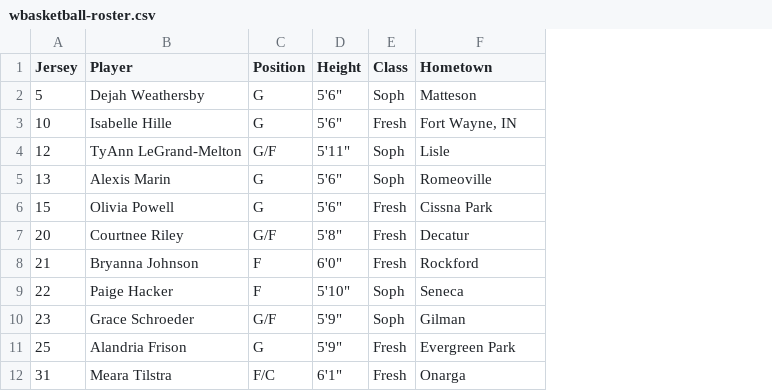
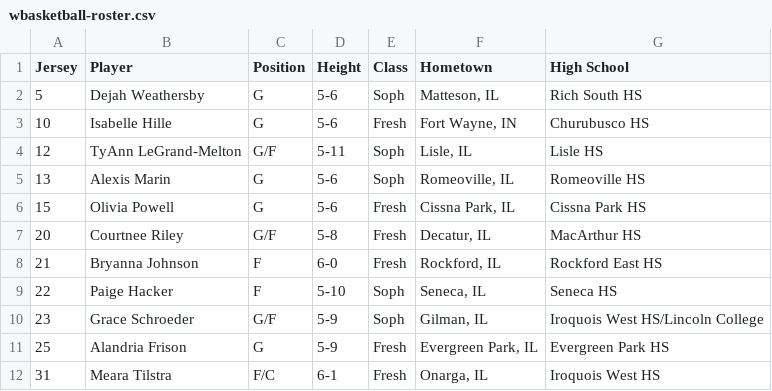
Before and after one commit to KankakeeCommunityCollege/athletics-mockup, a CSV file: _data/wbasketball-roster.csv, drawn as a sheet; the diff names each change by its address in the sheet, - before the commit and + after, or states it on an @@ line.

Commit message:
Updated '_data/wbasketball-roster.csv' via CloudCannon

```diff
--- a/_data/wbasketball-roster.csv
+++ b/_data/wbasketball-roster.csv
+column G (High School), rows 2-12: Rich South HS | Churubusco HS | Lisle HS | Romeoville HS | Cissna Park HS | MacArthur HS | Rockford East HS | Seneca HS | Iroquois West HS/Lincoln College | Evergreen Park HS | Iroquois West HS
-D2:D3 (Height): 5'6"
+D2:D3 (Height): 5-6
-F2 (Hometown): Matteson
+F2 (Hometown): Matteson, IL
-D4 (Height): 5'11"
+D4 (Height): 5-11
-F4 (Hometown): Lisle
+F4 (Hometown): Lisle, IL
-D5:D6 (Height): 5'6"
+D5:D6 (Height): 5-6
-F5 (Hometown): Romeoville
+F5 (Hometown): Romeoville, IL
-F6 (Hometown): Cissna Park
+F6 (Hometown): Cissna Park, IL
-D7 (Height): 5'8"
+D7 (Height): 5-8
-F7 (Hometown): Decatur
+F7 (Hometown): Decatur, IL
-D8 (Height): 6'0"
+D8 (Height): 6-0
-F8 (Hometown): Rockford
+F8 (Hometown): Rockford, IL
-D9 (Height): 5'10"
+D9 (Height): 5-10
-F9 (Hometown): Seneca
+F9 (Hometown): Seneca, IL
-D10:D11 (Height): 5'9"
+D10:D11 (Height): 5-9
-F10 (Hometown): Gilman
+F10 (Hometown): Gilman, IL
-F11 (Hometown): Evergreen Park
+F11 (Hometown): Evergreen Park, IL
-D12 (Height): 6'1"
+D12 (Height): 6-1
-F12 (Hometown): Onarga
+F12 (Hometown): Onarga, IL
```
